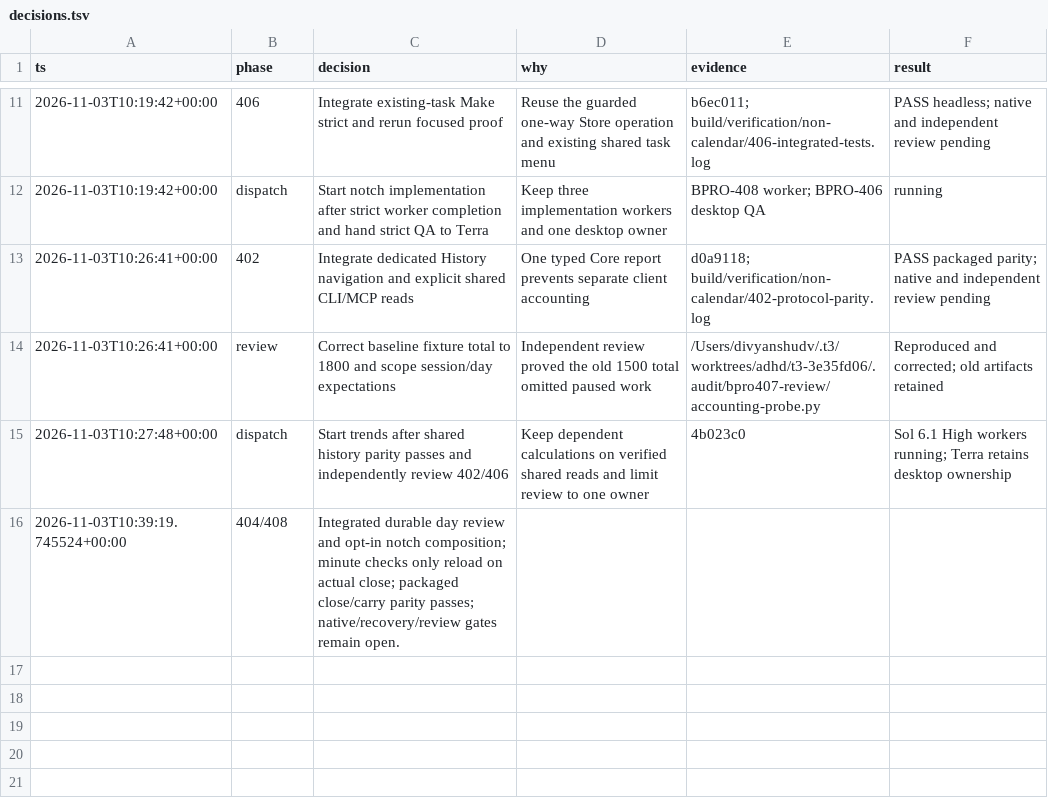
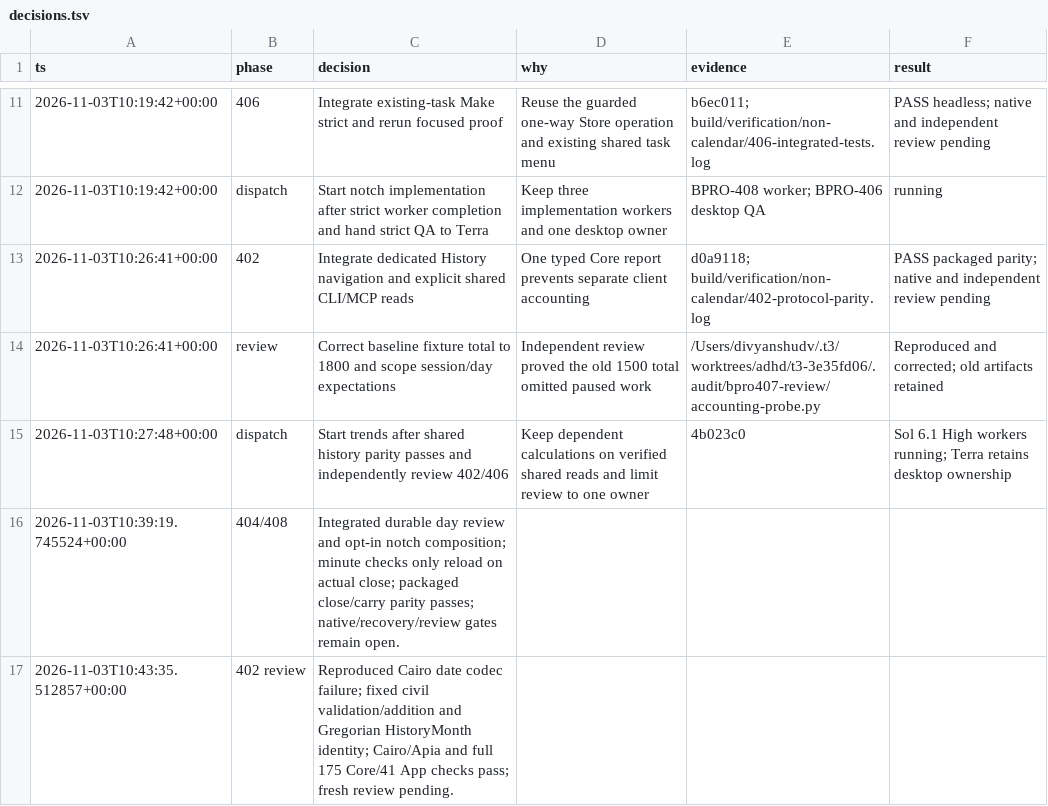
Before and after one commit to ddeyalla/three, a TSV file: docs/verification/non-calendar/decisions.tsv, drawn as a sheet; only a part is shown, gaps mark what is left out; the diff names each change by its address in the sheet, - before the commit and + after, or states it on an @@ line.

Commit message:
Keep civil history dates independent of local midnight

```diff
--- a/docs/verification/non-calendar/decisions.tsv
+++ b/docs/verification/non-calendar/decisions.tsv
+row 17: 2026-11-03T10:43:35.512857+00:00 | 402 review | Reproduced Cairo date codec failure; fixed civil validation/addition and Gregorian HistoryMonth identity; Cairo/Apia and full 175 Core/41 App checks pass; fresh review pending.
```
Also changed, not shown: 5 other files.
